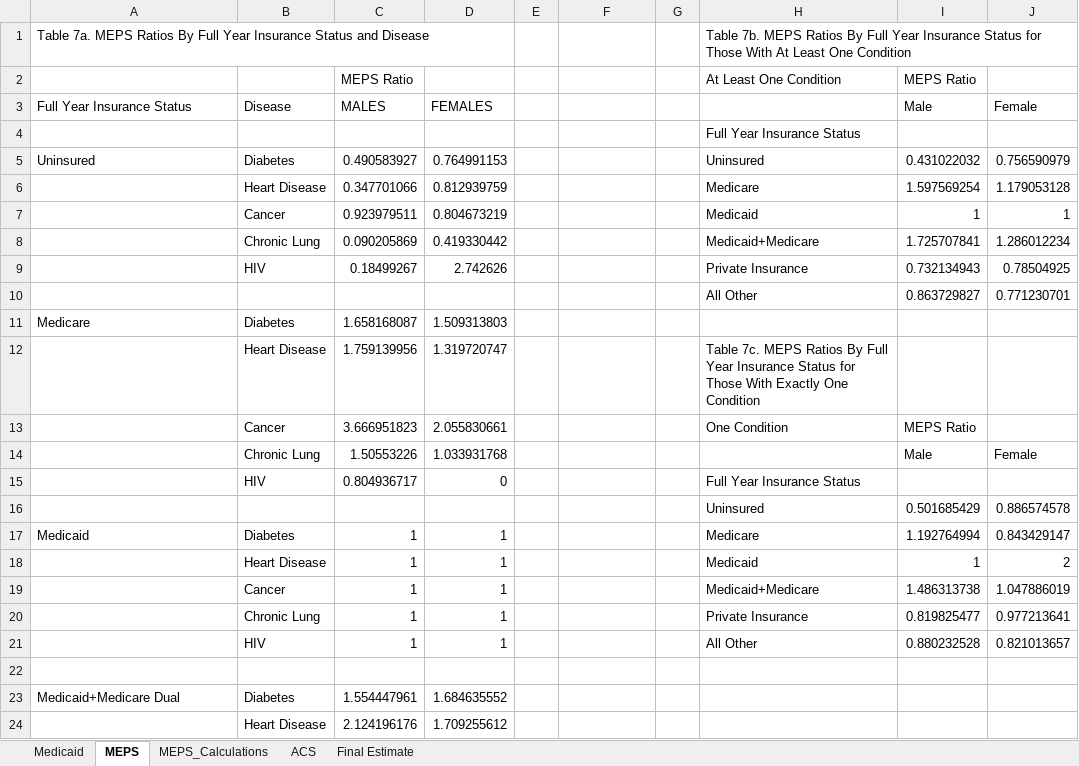
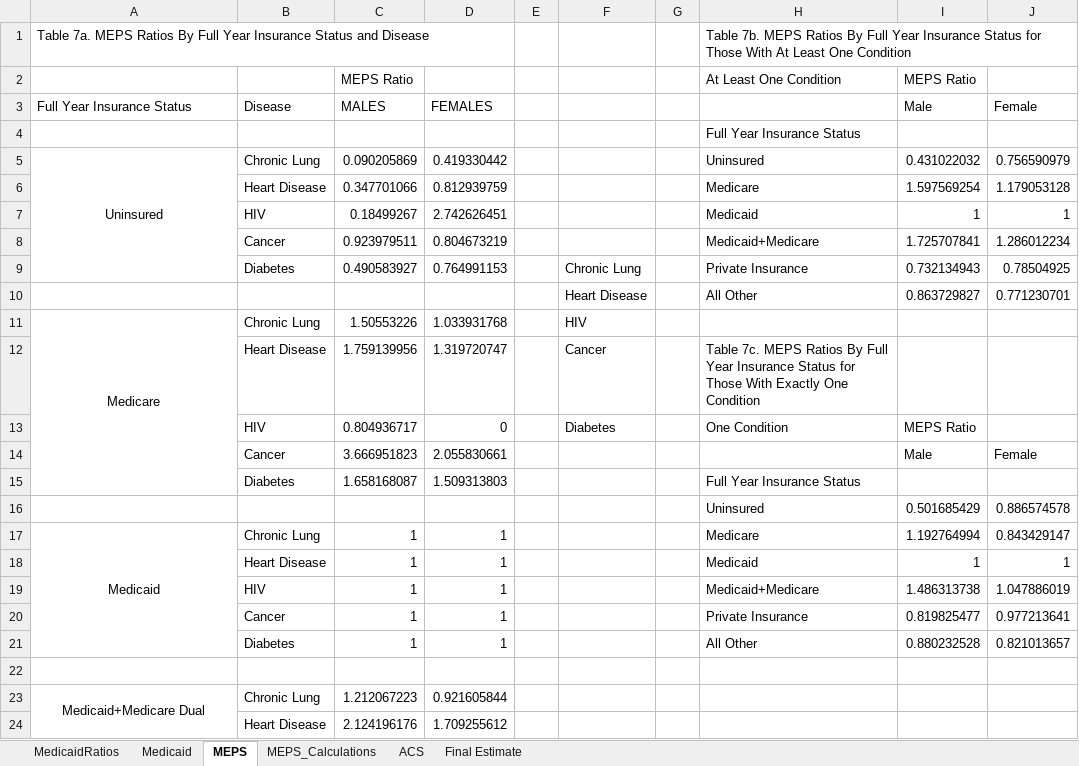
Before and after one commit to benniezhu/California_Covid, an Excel workbook: output/Coronavirus high risk population estimate - CA.xlsx, sheet MEPS, drawn as a sheet; only a part is shown; values as stored, in another font and other column widths than the file's, no borders; removed rows and columns are numbered as before the commit, all else as after; the diff covers the shown part only; the diff names each change by its address in the sheet, - before the commit and + after, or states it on an @@ line.

```diff
--- a/output/Coronavirus high risk population estimate - CA.xlsx (sheet MEPS)
+++ b/output/Coronavirus high risk population estimate - CA.xlsx (sheet MEPS)
+sheet tab: MedicaidRatios
-A5 alignment: left
+A5 alignment: center
+A5:A9 merged
-B5 (Disease): Diabetes
+B5 (Disease): Chronic Lung
-C5 (MALES): 0.490583927
+C5 (MALES): 0.090205869
-D5 (FEMALES): 0.764991153
+D5 (FEMALES): 0.419330442
+row 7:  | HIV | 0.18499267 | 2.742626451 |  |  |  | Medicaid | 1 | 1
-H8: Medicaid
+H8: Medicaid+Medicare
-I8 (Male): 1
+I8 (Male): 1.725707841
-J8 (Female): 1
+J8 (Female): 1.286012234
-row 8:  | Chronic Lung | 0.090205869 | 0.419330442 |  |  |  | Medicaid+Medicare | 1.725707841 | 1.286012234
-row 9:  | HIV | 0.18499267 | 2.742626 |  |  |  | Private Insurance | 0.732134943 | 0.78504925
+row 9:  | Diabetes | 0.490583927 | 0.764991153 |  | Chronic Lung |  | Private Insurance | 0.732134943 | 0.78504925
-F10: (empty)
+F10: Heart Disease
-row 11: Medicare | Diabetes | 1.658168087 | 1.509313803
+row 11: Medicare | Chronic Lung | 1.50553226 | 1.033931768 |  | HIV
-F12: (empty)
+F12: Cancer
+row 13:  | HIV | 0.804936717 | 0 |  | Diabetes |  | One Condition | MEPS Ratio
-H14: One Condition
+H14: (empty)
-I14 (Male): MEPS Ratio
+I14 (Male): Male
-J14 (Female): (empty)
+J14 (Female): Female
-row 14:  | Chronic Lung | 1.50553226 | 1.033931768 |  |  |  |  | Male | Female
-row 15:  | HIV | 0.804936717 | 0 |  |  |  | Full Year Insurance Status
+row 15:  | Diabetes | 1.658168087 | 1.509313803 |  |  |  | Full Year Insurance Status
-A17 alignment: left
+A17 alignment: center
+A17:A21 merged
-B17 (Disease): Diabetes
+B17 (Disease): Chronic Lung
-J18 (Female): 2
+J18 (Female): 1
-B19 (Disease): Cancer
+B19 (Disease): HIV
-B20 (Disease): Chronic Lung
+B20 (Disease): Cancer
-B21 (Disease): HIV
+B21 (Disease): Diabetes
-row 23: Medicaid+Medicare Dual | Diabetes | 1.554447961 | 1.684635552
+row 23: Medicaid+Medicare Dual | Chronic Lung | 1.212067223 | 0.921605844
```
Also changed, not shown: 5 added rows, 5 removed rows and 3 moved rows elsewhere in this sheet, sheet ACS, formulas that keep their value, 2 other files.
